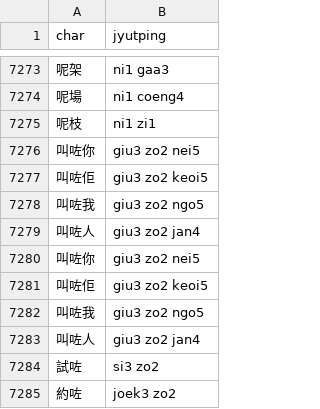
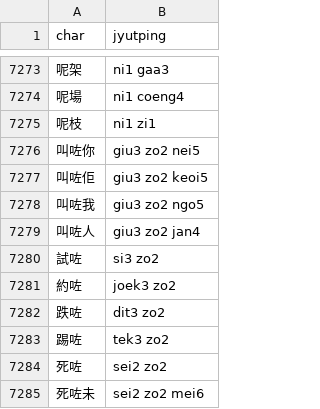
Before and after one commit to CanCLID/rime-cantonese-upstream, a CSV file: phrase_fragment.csv, drawn as a sheet; only a part is shown, gaps mark what is left out; the shorter side is filled out with more unchanged rows; the diff names each change by its address in the sheet, - before the commit and + after, or states it on an @@ line.

Commit message:
刪除重覆詞彙

```diff
--- a/phrase_fragment.csv
+++ b/phrase_fragment.csv
-row 7280: 叫咗你 | giu3 zo2 nei5
-row 7281: 叫咗佢 | giu3 zo2 keoi5
-row 7282: 叫咗我 | giu3 zo2 ngo5
-row 7283: 叫咗人 | giu3 zo2 jan4
```
